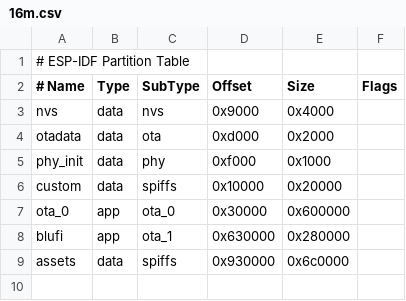
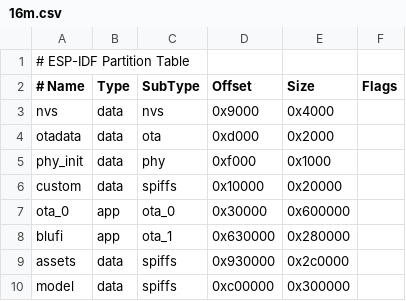
Before and after one commit to chence1219/nertc_zhengchen_qudo_fork, a CSV file: partitions/v2/16m.csv, drawn as a sheet.

```diff
--- a/partitions/v2/16m.csv
+++ b/partitions/v2/16m.csv
@@ -8,2 +8,3 @@ ota_0,    app,  ota_0,   0x30000, 0x600000,
 blufi,    app,  ota_1,   0x630000,0x280000,
-assets,   data, spiffs,  0x930000,0x6c0000,
+assets,   data, spiffs,  0x930000,0x2c0000,
+model,    data, spiffs,  0xc00000,0x300000,
```
Also changed, not shown: 1 other file.
